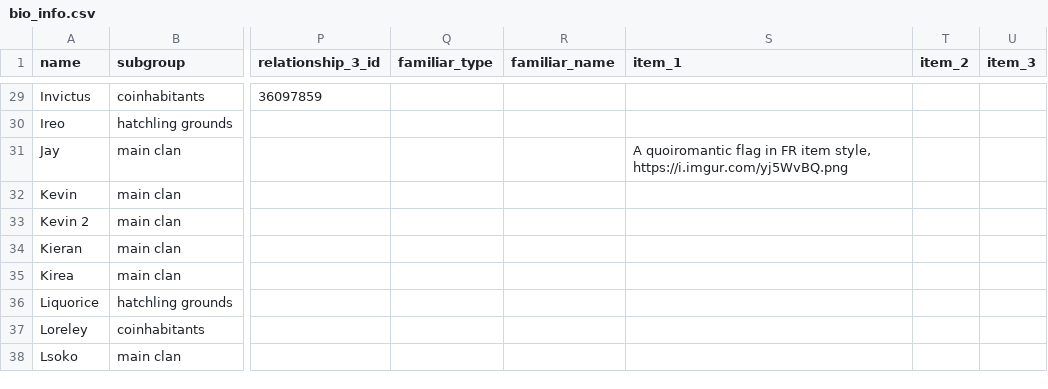
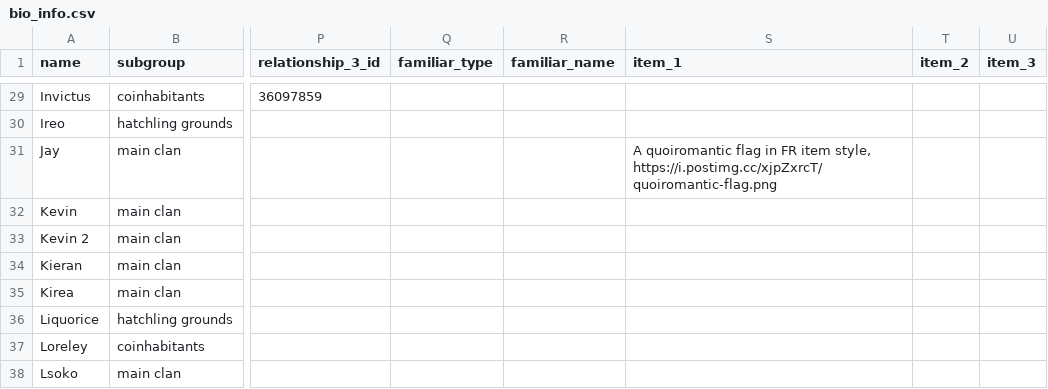
Before and after one commit to snipe-205777/dragon-bios, a CSV file: bio_info.csv, drawn as a sheet; only a part is shown, gaps mark what is left out; the diff names each change by its address in the sheet, - before the commit and + after, or states it on an @@ line.

```diff
--- a/bio_info.csv
+++ b/bio_info.csv
-S31 (item_1): …item style, https://i.imgur.com/yj5WvBQ.png
+S31 (item_1): …item style, https://i.postimg.cc/xjpZxrcT/quoiromantic-flag.png
```
Also changed, not shown: 11 other files.
